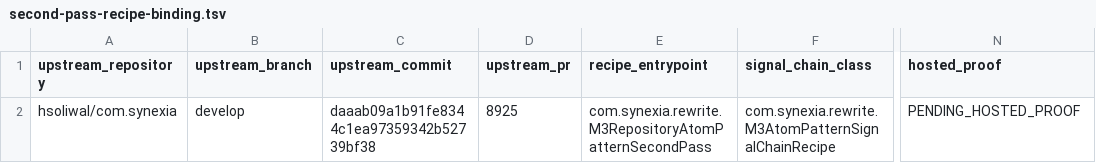
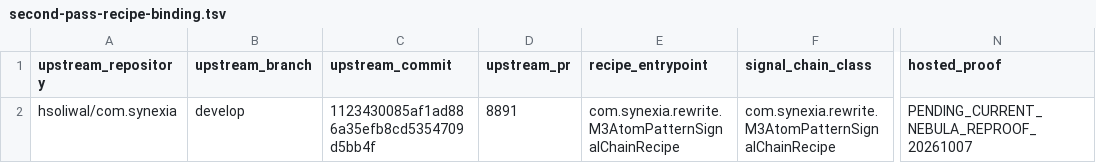
Before and after one commit to hsoliwal/nebula, a TSV file: m3/catalogue/second-pass-recipe-binding.tsv, drawn as a sheet; only a part is shown, gaps mark what is left out; the diff names each change by its address in the sheet, - before the commit and + after, or states it on an @@ line.

Commit message:
m3: bind second pass to current signal-chain owner

```diff
--- a/m3/catalogue/second-pass-recipe-binding.tsv
+++ b/m3/catalogue/second-pass-recipe-binding.tsv
-C2 (upstream_commit): daaab09a1b91fe8344c1ea97359342b52739bf38
+C2 (upstream_commit): 1123430085af1ad886a35efb8cd5354709d5bb4f
-D2 (upstream_pr): 8925
+D2 (upstream_pr): 8891
-E2 (recipe_entrypoint): com.synexia.rewrite.M3RepositoryAtomPatternSecondPass
+E2 (recipe_entrypoint): com.synexia.rewrite.M3AtomPatternSignalChainRecipe
-N2 (hosted_proof): PENDING_HOSTED_PROOF
+N2 (hosted_proof): PENDING_CURRENT_NEBULA_REPROOF_20261007
```
